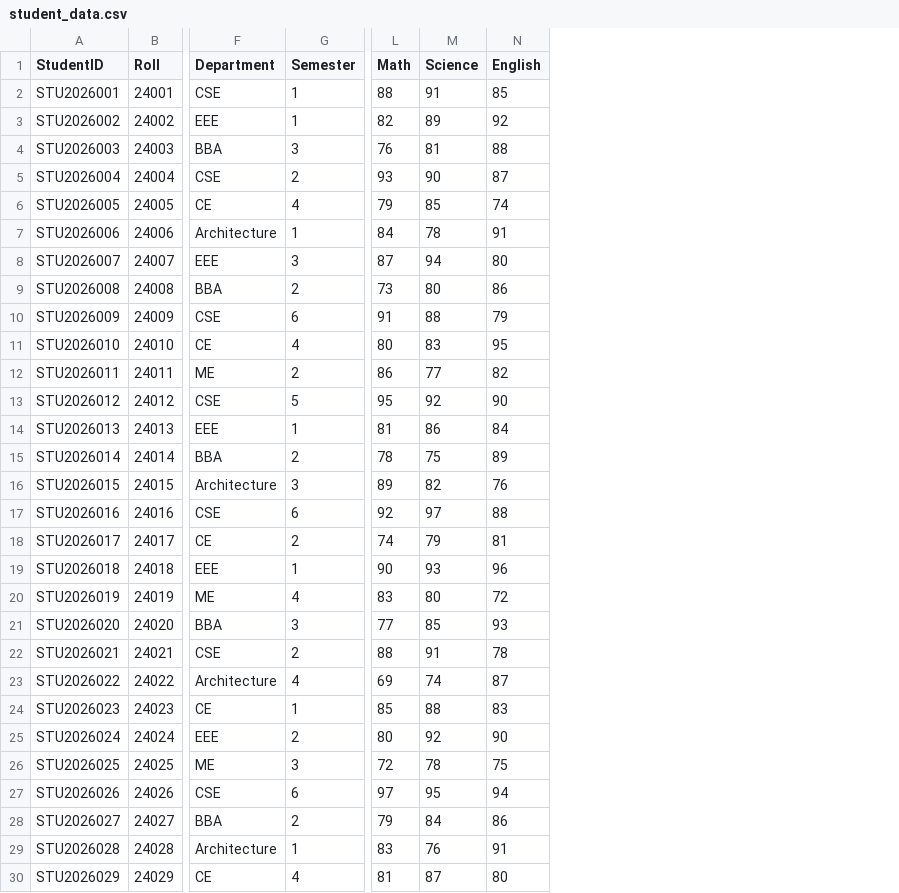
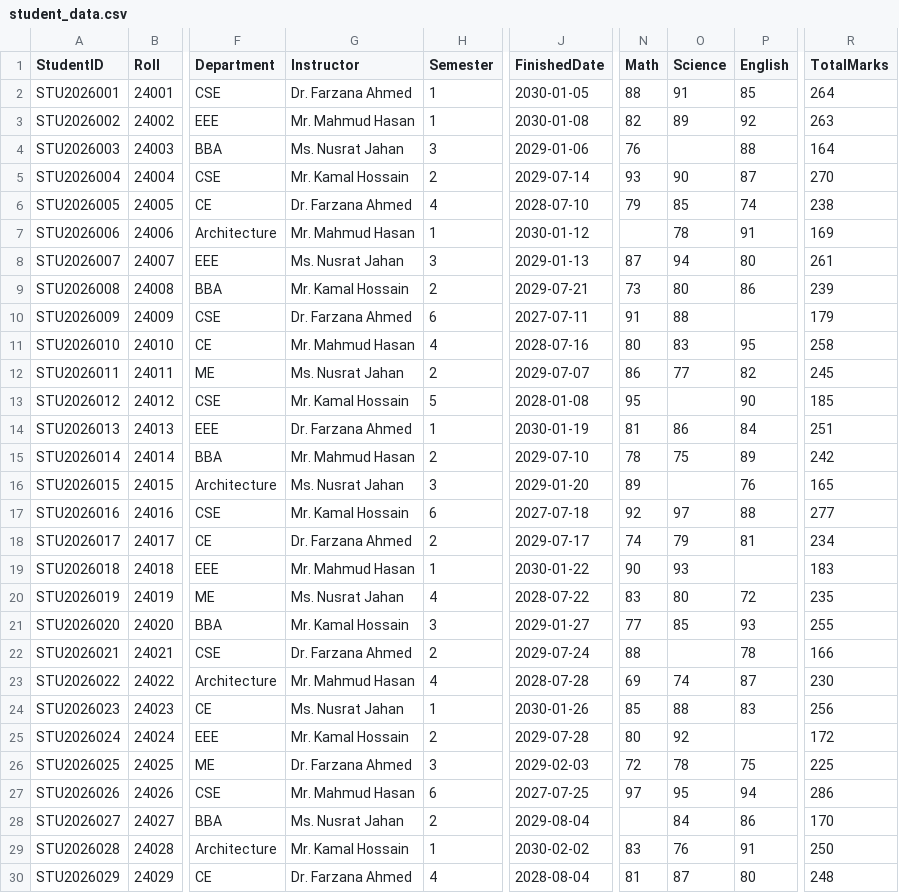
Before and after one commit to TanvirSdq/guide, a CSV file: Python/samples/student_data.csv, drawn as a sheet; only a part is shown, gaps mark what is left out; addresses are those after the commit; the diff covers the shown part only; the diff names each change by its address in the sheet, - before the commit and + after, or states it on an @@ line.

```diff
--- a/Python/samples/student_data.csv
+++ b/Python/samples/student_data.csv
+column G (Instructor), rows 2-30: Dr. Farzana Ahmed | Mr. Mahmud Hasan | Ms. Nusrat Jahan | Mr. Kamal Hossain | Dr. Farzana Ahmed | Mr. Mahmud Hasan | Ms. Nusrat Jahan | Mr. Kamal Hossain | Dr. Farzana Ahmed | Mr. Mahmud Hasan | Ms. Nusrat Jahan | Mr. Kamal Hossain | Dr. Farzana Ahmed | Mr. Mahmud Hasan | Ms. Nusrat Jahan | Mr. Kamal Hossain | Dr. Farzana Ahmed | Mr. Mahmud Hasan | Ms. Nusrat Jahan | Mr. Kamal Hossain | Dr. Farzana Ahmed | Mr. Mahmud Hasan | Ms. Nusrat Jahan | Mr. Kamal Hossain | Dr. Farzana Ahmed | Mr. Mahmud Hasan | Ms. Nusrat Jahan | Mr. Kamal Hossain | Dr. Farzana Ahmed
+column J (FinishedDate), rows 2-30: 2030-01-05 | 2030-01-08 | 2029-01-06 | 2029-07-14 | 2028-07-10 | 2030-01-12 | 2029-01-13 | 2029-07-21 | 2027-07-11 | 2028-07-16 | 2029-07-07 | 2028-01-08 | 2030-01-19 | 2029-07-10 | 2029-01-20 | 2027-07-18 | 2029-07-17 | 2030-01-22 | 2028-07-22 | 2029-01-27 | 2029-07-24 | 2028-07-28 | 2030-01-26 | 2029-07-28 | 2029-02-03 | 2027-07-25 | 2029-08-04 | 2030-02-02 | 2028-08-04
+column R (TotalMarks), rows 2-30: 264 | 263 | 164 | 270 | 238 | 169 | 261 | 239 | 179 | 258 | 245 | 185 | 251 | 242 | 165 | 277 | 234 | 183 | 235 | 255 | 166 | 230 | 256 | 172 | 225 | 286 | 170 | 250 | 248
-O4 (Science): 81
+O4 (Science): (empty)
-N7 (Math): 84
+N7 (Math): (empty)
-P10 (English): 79
+P10 (English): (empty)
-O13 (Science): 92
+O13 (Science): (empty)
-O16 (Science): 82
+O16 (Science): (empty)
-P19 (English): 96
+P19 (English): (empty)
-O22 (Science): 91
+O22 (Science): (empty)
-P25 (English): 90
+P25 (English): (empty)
-N28 (Math): 79
+N28 (Math): (empty)
```
Also changed, not shown: 1 edited cell elsewhere in this file, Python/samples/new_student_data.csv, Python/samples/scores.csv, 2 other files.
